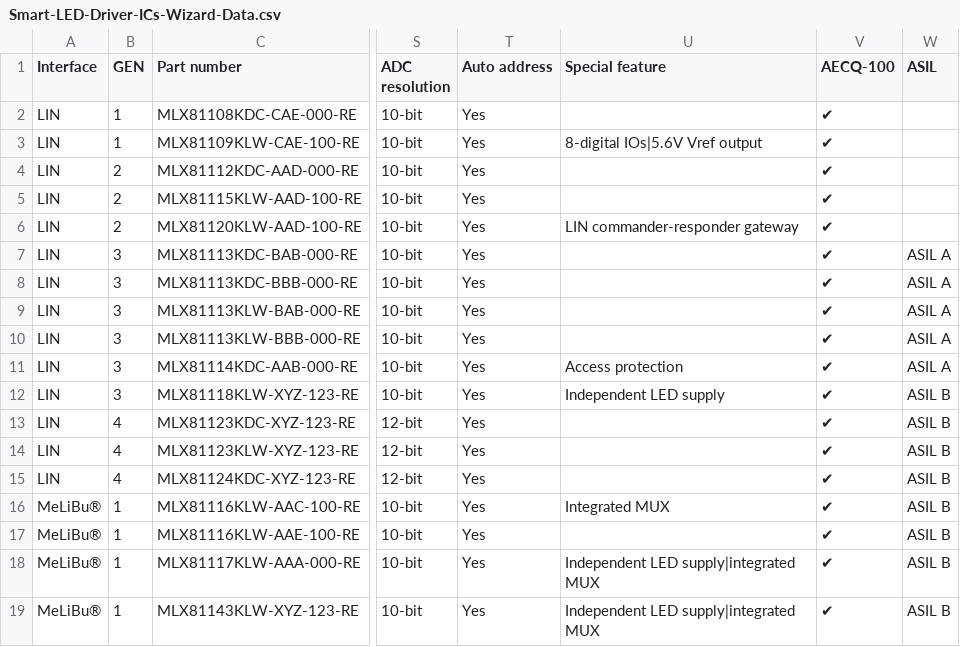
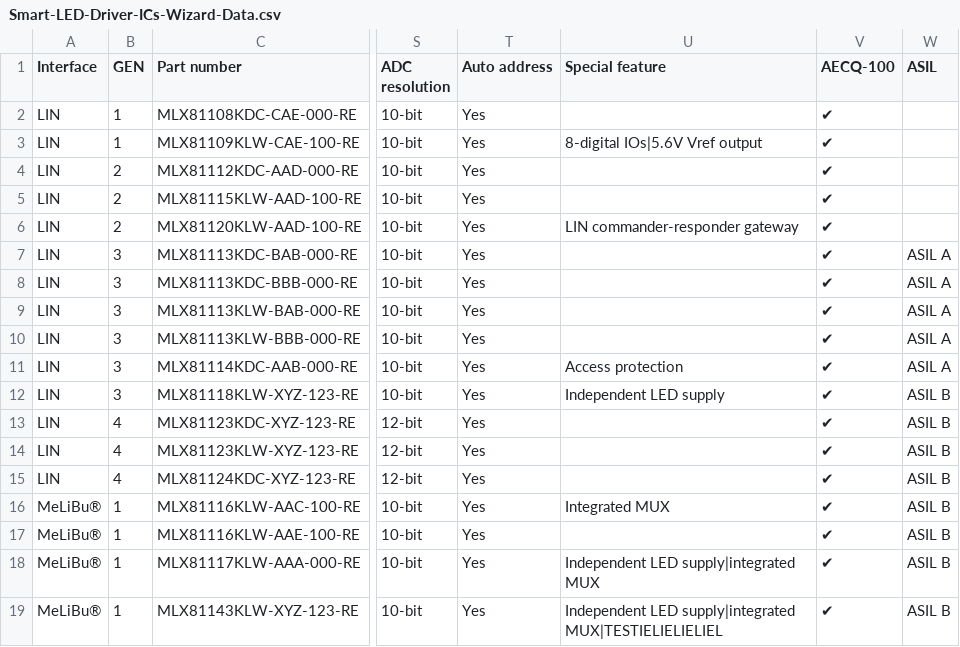
Before and after one commit to MelexisBC/Wizard---Smart-LED-Driver-ICs-Data, a CSV file: Smart-LED-Driver-ICs-Wizard-Data.csv, drawn as a sheet; only a part is shown, gaps mark what is left out; the diff names each change by its address in the sheet, - before the commit and + after, or states it on an @@ line.

Commit message:
Wizard - Smart LED driver ICs - Google sheet updated

```diff
--- a/Smart-LED-Driver-ICs-Wizard-Data.csv
+++ b/Smart-LED-Driver-ICs-Wizard-Data.csv
-U19 (Special feature): …LED supply|integrated MUX
+U19 (Special feature): …LED supply|integrated MUX|TESTIELIELIELIEL
```
